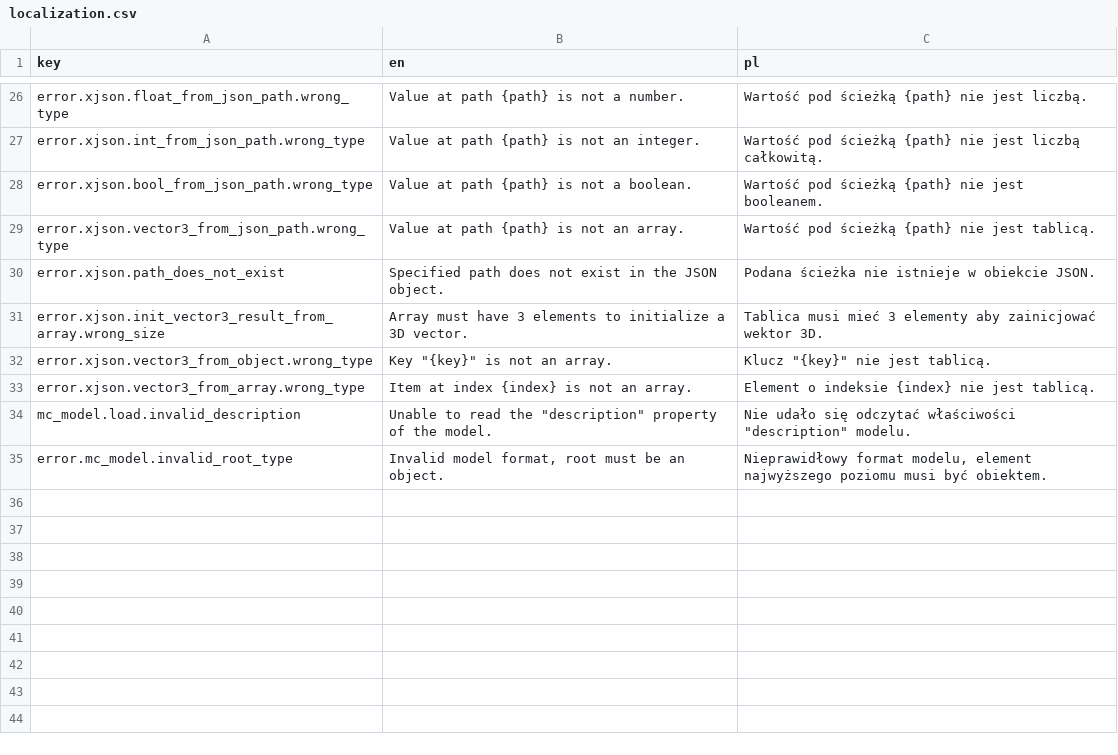
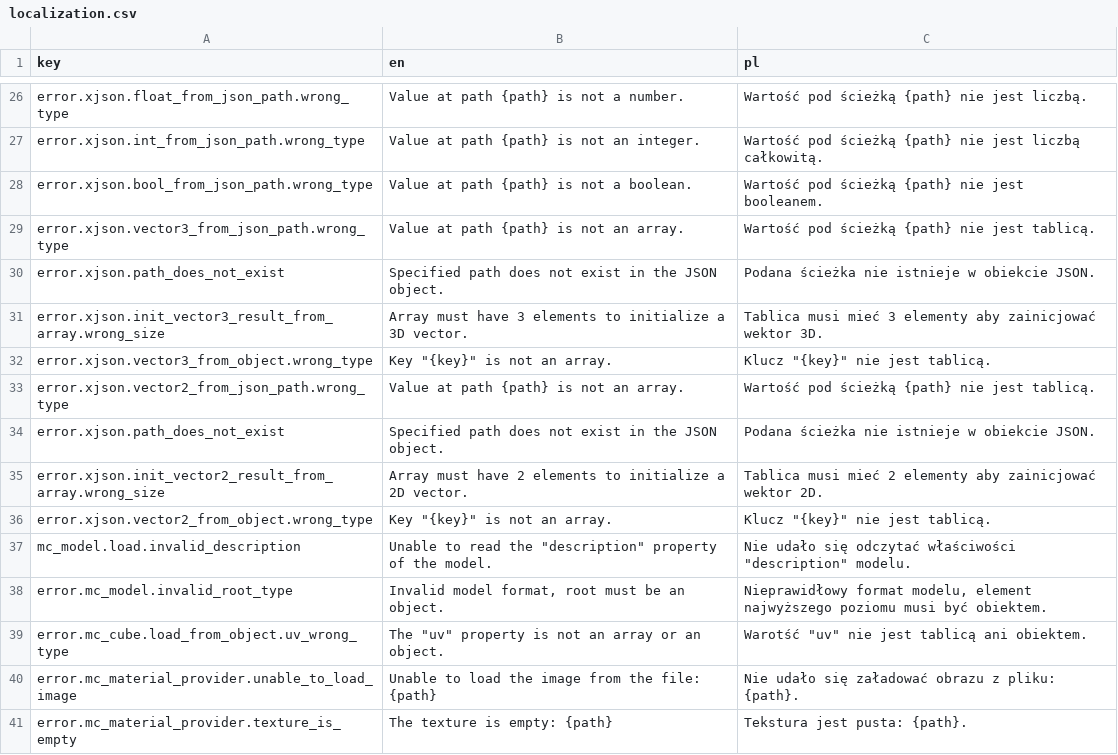
Before and after one commit to Nusiq/McGdModeling, a CSV file: localization/localization.csv, drawn as a sheet; only a part is shown, gaps mark what is left out; removed rows and columns are numbered as before the commit, all else as after; the diff names each change by its address in the sheet, - before the commit and + after, or states it on an @@ line.

Commit message:
Implemented loading textures and UV maps: - load_json_model example script now has two buttons for loading model and texture separately - McBone has reference to owning model - McCube has reference to owning model and owning bone - Implemented McCubeUV, McUvCubeStandard and McCubeUvPerFace classes to represent UV mapping of the cubes - Implemented McMaterialProvider - a class that provides materials for models - Implemented redraw_mesh for the McModel, McBone and McCube - Implemented json_path_info function for adding information about JSON path to error messages about JSON - Implemented functions for getting Vector2 and Vector3 objects from JSON

```diff
--- a/localization/localization.csv
+++ b/localization/localization.csv
-row 33: error.xjson.vector3_from_array.wrong_type | Item at index {index} is not an array. | Element o indeksie {index} nie jest tablicą.
+row 33: error.xjson.vector2_from_json_path.wrong_type | Value at path {path} is not an array. | Wartość pod ścieżką {path} nie jest tablicą.
+row 34: error.xjson.path_does_not_exist | Specified path does not exist in the JSON object. | Podana ścieżka nie istnieje w obiekcie JSON.
+row 35: error.xjson.init_vector2_result_from_array.wrong_size | Array must have 2 elements to initialize a 2D vector. | Tablica musi mieć 2 elementy aby zainicjować wektor 2D.
+row 36: error.xjson.vector2_from_object.wrong_type | Key "{key}" is not an array. | Klucz "{key}" nie jest tablicą.
+row 39: error.mc_cube.load_from_object.uv_wrong_type | The "uv" property is not an array or an object. | Warotść "uv" nie jest tablicą ani obiektem.
+row 40: error.mc_material_provider.unable_to_load_image | Unable to load the image from the file: {path} | Nie udało się załadować obrazu z pliku: {path}.
+row 41: error.mc_material_provider.texture_is_empty | The texture is empty: {path} | Tekstura jest pusta: {path}.
```
Also changed, not shown: 14 other files.
